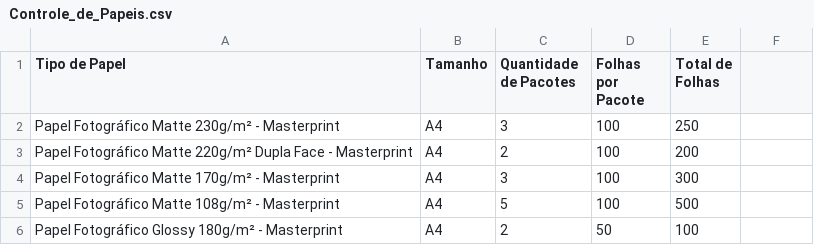
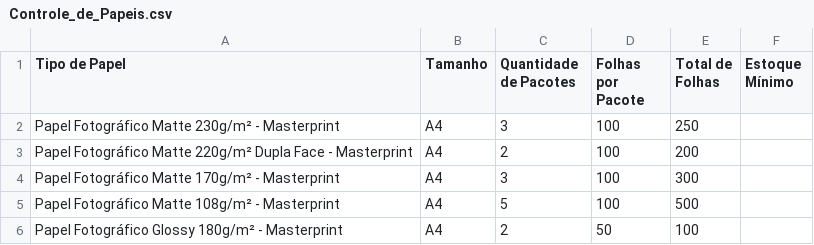
Before and after one commit to DesignerRezende/controledepapeis, a CSV file: Controle_de_Papeis.csv, drawn as a sheet; only a part is shown; the diff names each change by its address in the sheet, - before the commit and + after, or states it on an @@ line.

Commit message:
Add files via upload

```diff
--- a/Controle_de_Papeis.csv
+++ b/Controle_de_Papeis.csv
-F1: (empty)
+F1: Estoque Mínimo
```
